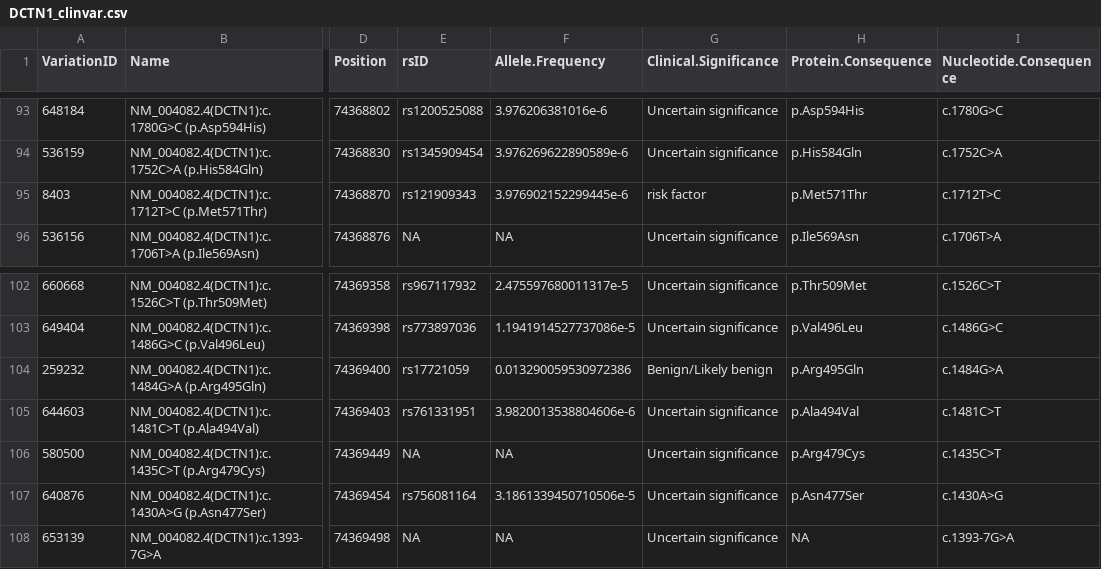
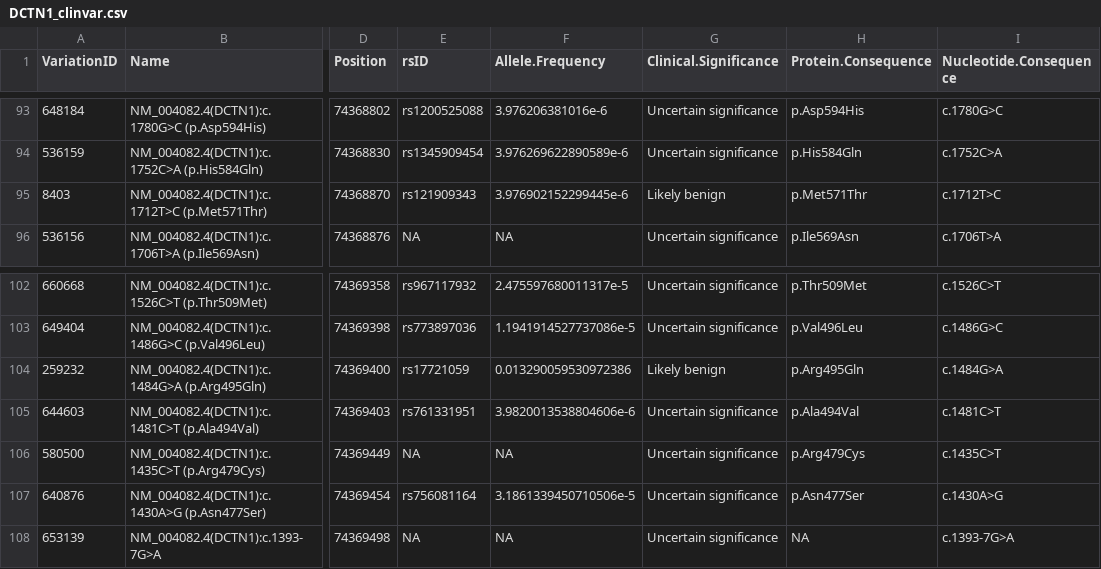
Before and after one commit to joshdgreen77/ALS-Variant-Viewer-, a CSV file: clinvar_cache/DCTN1_clinvar.csv, drawn as a sheet; only a part is shown, gaps mark what is left out; the diff covers the shown part only; the diff names each change by its address in the sheet, - before the commit and + after, or states it on an @@ line.

```diff
--- a/clinvar_cache/DCTN1_clinvar.csv
+++ b/clinvar_cache/DCTN1_clinvar.csv
-G95 (Clinical.Significance): risk factor
+G95 (Clinical.Significance): Likely benign
-G104 (Clinical.Significance): Benign/Likely benign
+G104 (Clinical.Significance): Likely benign
```
Also changed, not shown: 6 edited cells elsewhere in this file, gene_info.csv, 7 other files.
